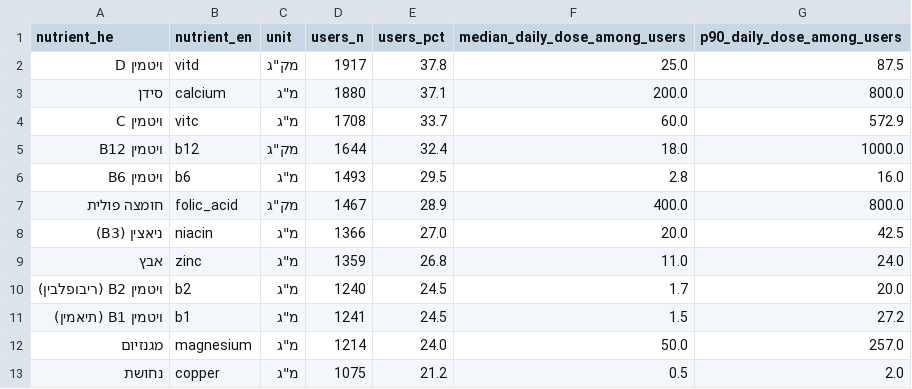
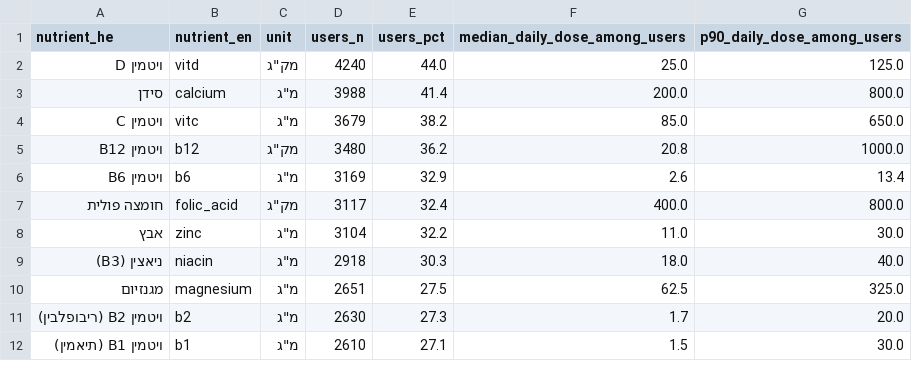
Before and after one commit to Ariel-Vibe-Algorithm/tosaf-bazman, a CSV file: data/supplement_prevalence.csv, drawn as a sheet; only a part is shown; the diff covers the shown part only.

```diff
--- a/data/supplement_prevalence.csv
+++ b/data/supplement_prevalence.csv
@@ -1,13 +1,12 @@
 nutrient_he,nutrient_en,unit,users_n,users_pct,median_daily_dose_among_users,p90_daily_dose_among_users
-ויטמין D,vitd,"מק""ג",1917,37.8,25.0,87.5
-סידן,calcium,"מ""ג",1880,37.1,200.0,800.0
-ויטמין C,vitc,"מ""ג",1708,33.7,60.0,572.9
-ויטמין B12,b12,"מק""ג",1644,32.4,18.0,1000.0
-ויטמין B6,b6,"מ""ג",1493,29.5,2.8,16.0
-חומצה פולית,folic_acid,"מק""ג",1467,28.9,400.0,800.0
-ניאצין (B3),niacin,"מ""ג",1366,27.0,20.0,42.5
-אבץ,zinc,"מ""ג",1359,26.8,11.0,24.0
-ויטמין B2 (ריבופלבין),b2,"מ""ג",1240,24.5,1.7,20.0
-ויטמין B1 (תיאמין),b1,"מ""ג",1241,24.5,1.5,27.2
-מגנזיום,magnesium,"מ""ג",1214,24.0,50.0,257.0
-נחושת,copper,"מ""ג",1075,21.2,0.5,2.0
+ויטמין D,vitd,"מק""ג",4240,44.0,25.0,125.0
+סידן,calcium,"מ""ג",3988,41.4,200.0,800.0
+ויטמין C,vitc,"מ""ג",3679,38.2,85.0,650.0
+ויטמין B12,b12,"מק""ג",3480,36.2,20.8,1000.0
+ויטמין B6,b6,"מ""ג",3169,32.9,2.6,13.4
+חומצה פולית,folic_acid,"מק""ג",3117,32.4,400.0,800.0
+אבץ,zinc,"מ""ג",3104,32.2,11.0,30.0
+ניאצין (B3),niacin,"מ""ג",2918,30.3,18.0,40.0
+מגנזיום,magnesium,"מ""ג",2651,27.5,62.5,325.0
+ויטמין B2 (ריבופלבין),b2,"מ""ג",2630,27.3,1.7,20.0
+ויטמין B1 (תיאמין),b1,"מ""ג",2610,27.1,1.5,30.0
```
Also changed, not shown: 1 added row and 12 edited cells elsewhere in this file, data/cleaning_log.csv, 15 other files.
